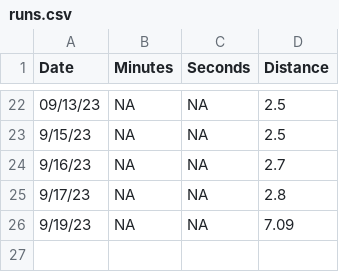
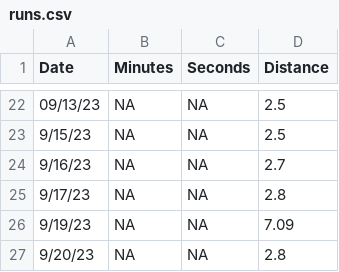
Before and after one commit to diazrenata/cautious-engine, a CSV file: data_branch/runs.csv, drawn as a sheet; only a part is shown, gaps mark what is left out.

Commit message:
Update runs.csv

```diff
--- a/data_branch/runs.csv
+++ b/data_branch/runs.csv
@@ -26 +26,2 @@
 "9/19/23",NA,NA,7.09
+"9/20/23",NA,NA,2.8
```
